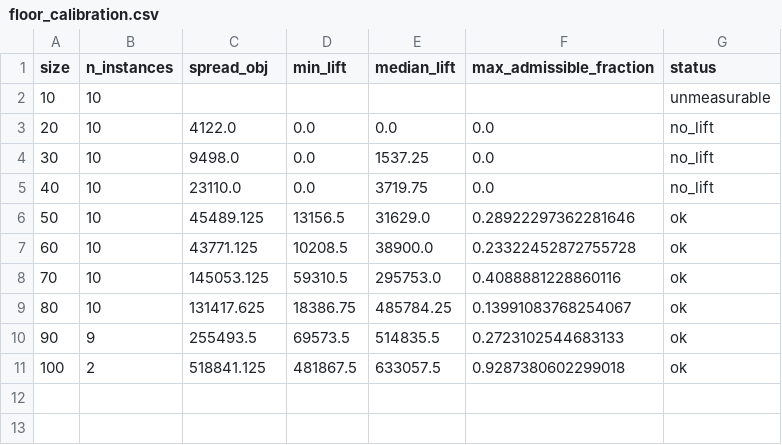
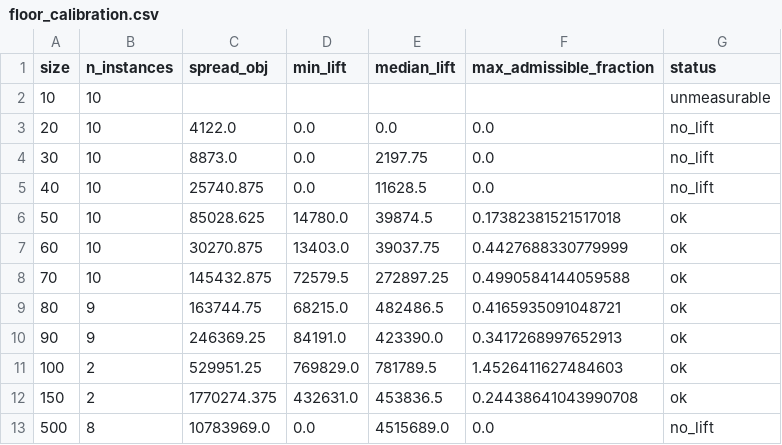
Before and after one commit to SoerenWilkening/constraint-oriented-biased-quantum-search, a CSV file: benchmarks/floor_calibration.csv, drawn as a sheet.

```diff
--- a/benchmarks/floor_calibration.csv
+++ b/benchmarks/floor_calibration.csv
@@ -3,9 +3,11 @@ size,n_instances,spread_obj,min_lift,median_lift,max_admissible_fraction,status
 20,10,4122.0,0.0,0.0,0.0,no_lift
-30,10,9498.0,0.0,1537.25,0.0,no_lift
-40,10,23110.0,0.0,3719.75,0.0,no_lift
-50,10,45489.125,13156.5,31629.0,0.28922297362281646,ok
-60,10,43771.125,10208.5,38900.0,0.23322452872755728,ok
-70,10,145053.125,59310.5,295753.0,0.4088881228860116,ok
-80,10,131417.625,18386.75,485784.25,0.13991083768254067,ok
-90,9,255493.5,69573.5,514835.5,0.2723102544683133,ok
-100,2,518841.125,481867.5,633057.5,0.9287380602299018,ok
+30,10,8873.0,0.0,2197.75,0.0,no_lift
+40,10,25740.875,0.0,11628.5,0.0,no_lift
+50,10,85028.625,14780.0,39874.5,0.17382381521517018,ok
+60,10,30270.875,13403.0,39037.75,0.4427688330779999,ok
+70,10,145432.875,72579.5,272897.25,0.4990584144059588,ok
+80,9,163744.75,68215.0,482486.5,0.4165935091048721,ok
+90,9,246369.25,84191.0,423390.0,0.3417268997652913,ok
+100,2,529951.25,769829.0,781789.5,1.4526411627484603,ok
+150,2,1770274.375,432631.0,453836.5,0.24438641043990708,ok
+500,8,10783969.0,0.0,4515689.0,0.0,no_lift
```
Also changed, not shown: benchmarks/baselines_frozen.csv, 1 other file.
